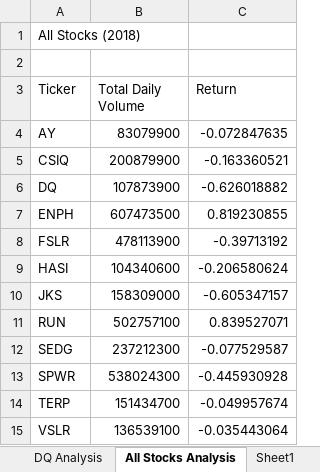
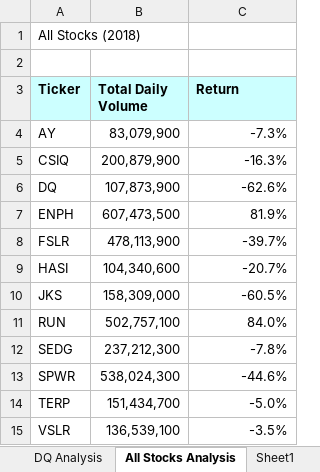
Before and after one commit to Kun-kz/Stock_Analysis, an Excel workbook: green_stocks.xlsm, sheet All Stocks Analysis, drawn as a sheet; values as stored, in another font and other column widths than the file's, no borders; the diff names each change by its address in the sheet, - before the commit and + after, or states it on an @@ line.

```diff
--- a/green_stocks.xlsm (sheet All Stocks Analysis)
+++ b/green_stocks.xlsm (sheet All Stocks Analysis)
@@ A3:C3 fill: none → #CCFFFF, bold: off → on @@
-B4 (Total Daily Volume): 83079900
+B4 (Total Daily Volume): 83,079,900
-C4 (Return): -0.072847635
+C4 (Return): -7.3%
-B5 (Total Daily Volume): 200879900
+B5 (Total Daily Volume): 200,879,900
-C5 (Return): -0.163360521
+C5 (Return): -16.3%
-B6 (Total Daily Volume): 107873900
+B6 (Total Daily Volume): 107,873,900
-C6 (Return): -0.626018882
+C6 (Return): -62.6%
-B7 (Total Daily Volume): 607473500
+B7 (Total Daily Volume): 607,473,500
-C7 (Return): 0.819230855
+C7 (Return): 81.9%
-B8 (Total Daily Volume): 478113900
+B8 (Total Daily Volume): 478,113,900
-C8 (Return): -0.39713192
+C8 (Return): -39.7%
-B9 (Total Daily Volume): 104340600
+B9 (Total Daily Volume): 104,340,600
-C9 (Return): -0.206580624
+C9 (Return): -20.7%
-B10 (Total Daily Volume): 158309000
+B10 (Total Daily Volume): 158,309,000
-C10 (Return): -0.605347157
+C10 (Return): -60.5%
-B11 (Total Daily Volume): 502757100
+B11 (Total Daily Volume): 502,757,100
-C11 (Return): 0.839527071
+C11 (Return): 84.0%
-B12 (Total Daily Volume): 237212300
+B12 (Total Daily Volume): 237,212,300
-C12 (Return): -0.077529587
+C12 (Return): -7.8%
-B13 (Total Daily Volume): 538024300
+B13 (Total Daily Volume): 538,024,300
-C13 (Return): -0.445930928
+C13 (Return): -44.6%
-B14 (Total Daily Volume): 151434700
+B14 (Total Daily Volume): 151,434,700
-C14 (Return): -0.049957674
+C14 (Return): -5.0%
-B15 (Total Daily Volume): 136539100
+B15 (Total Daily Volume): 136,539,100
-C15 (Return): -0.035443064
+C15 (Return): -3.5%
```
Also changed, not shown: sheet 2018.
